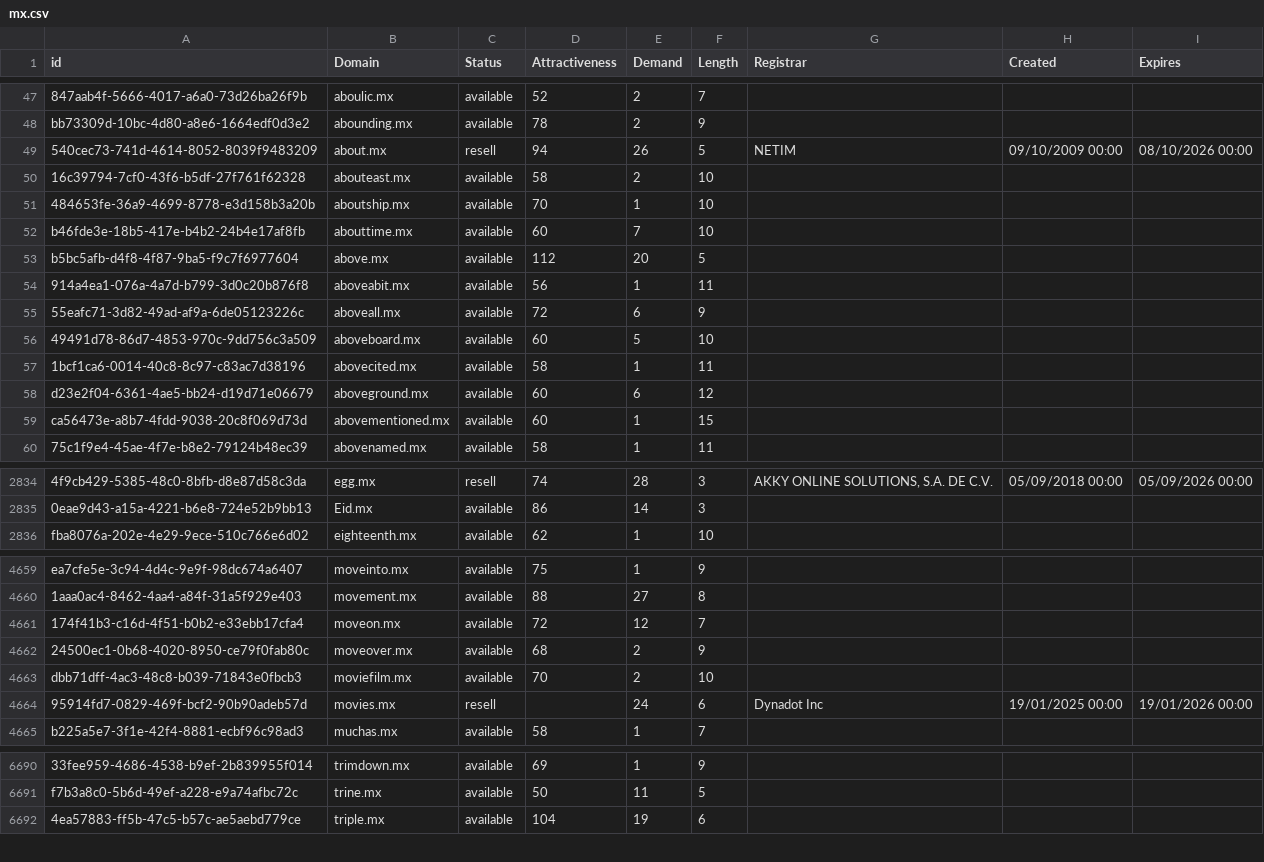
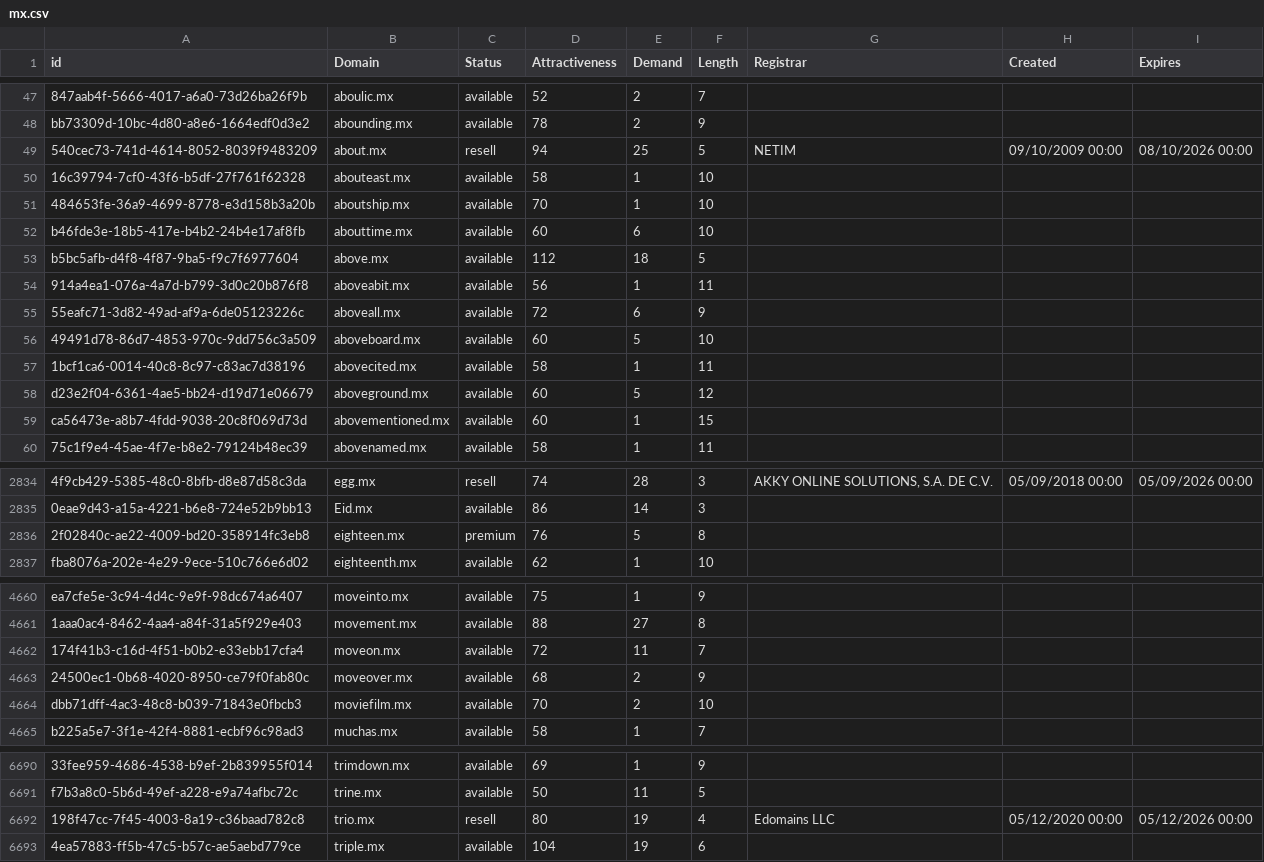
Before and after one commit to UniqueDomains/mx-oneword-domains, a CSV file: mx.csv, drawn as a sheet; only a part is shown, gaps mark what is left out; removed rows and columns are numbered as before the commit, all else as after; the diff covers the shown part only; the diff names each change by its address in the sheet, - before the commit and + after, or states it on an @@ line.

Commit message:
Domains update

```diff
--- a/mx.csv
+++ b/mx.csv
-E49 (Demand): 26
+E49 (Demand): 25
-E50 (Demand): 2
+E50 (Demand): 1
-E52 (Demand): 7
+E52 (Demand): 6
-E53 (Demand): 20
+E53 (Demand): 18
-E58 (Demand): 6
+E58 (Demand): 5
+row 2836: 2f02840c-ae22-4009-bd20-358914fc3eb8 | eighteen.mx | premium | 76 | 5 | 8
-E4662 (Demand): 12
+E4662 (Demand): 11
-row 4664: 95914fd7-0829-469f-bcf2-90b90adeb57d | movies.mx | resell |  | 24 | 6 | Dynadot Inc | 19/01/2025 00:00 | 19/01/2026 00:00
+row 6692: 198f47cc-7f45-4003-8a19-c36baad782c8 | trio.mx | resell | 80 | 19 | 4 | Edomains LLC | 05/12/2020 00:00 | 05/12/2026 00:00
```
Also changed, not shown: 117 edited cells elsewhere in this file, 2 other files.
